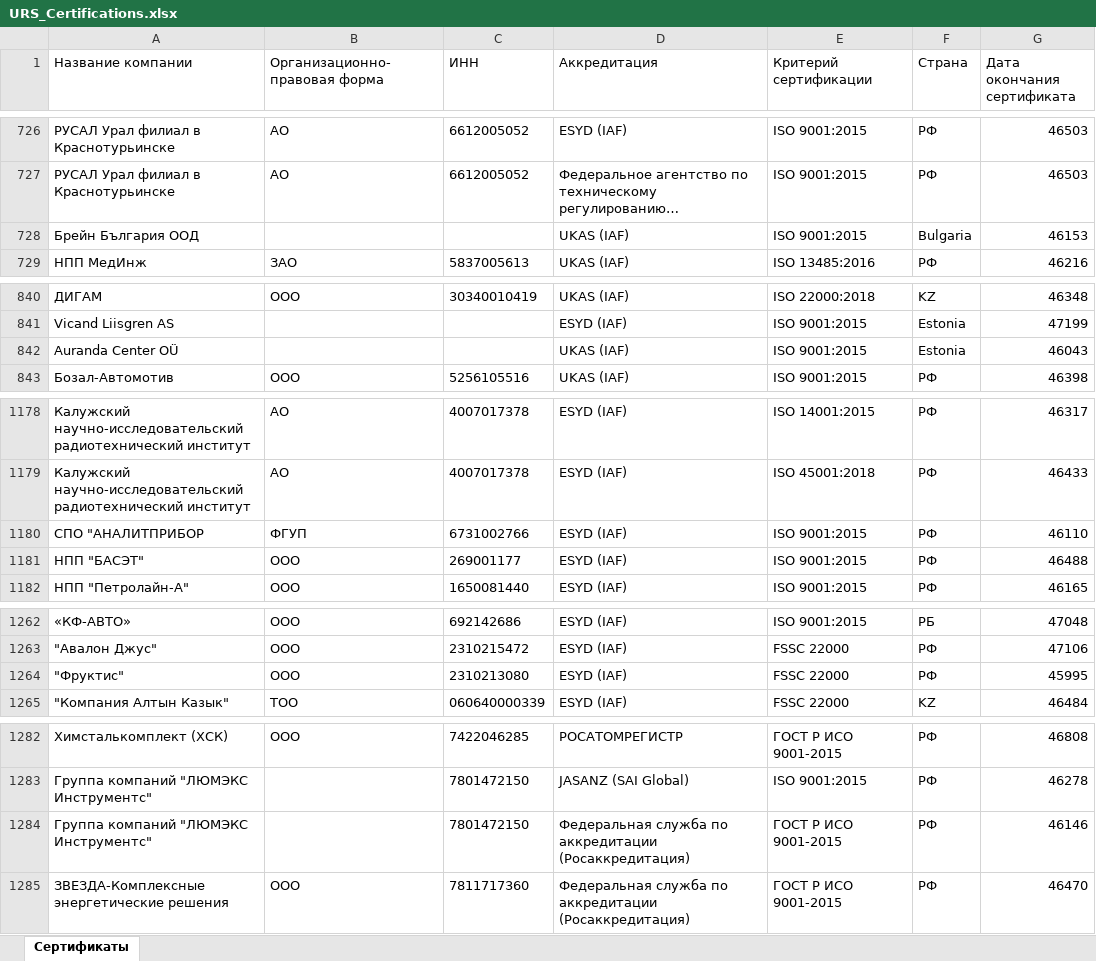
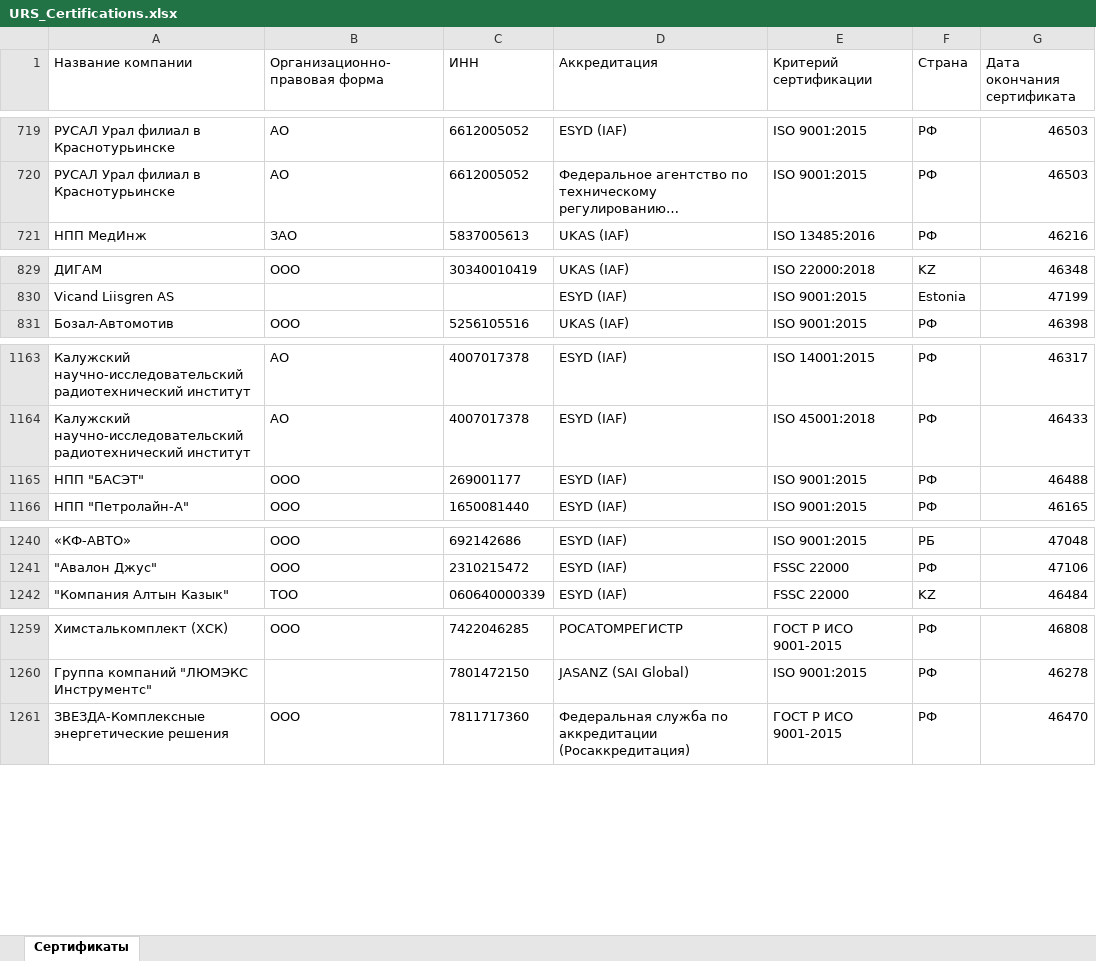
Before and after one commit to LegendaCR/Legendacompany, an Excel workbook: sites/URS/URS_Certifications/URS_Certifications.xlsx, sheet Сертификаты, drawn as a sheet; only a part is shown, gaps mark what is left out; long unchanged cells end in …; values as stored, in another font and other column widths than the file's, no borders; the diff covers the shown part only; the diff names each change by its address in the sheet, - before the commit and + after, or states it on an @@ line.

```diff
--- a/sites/URS/URS_Certifications/URS_Certifications.xlsx (sheet Сертификаты)
+++ b/sites/URS/URS_Certifications/URS_Certifications.xlsx (sheet Сертификаты)
-row 728: Брейн България ООД |  |  | UKAS (IAF) | ISO 9001:2015 | Bulgaria | 46153
-row 842: Auranda Center OÜ |  |  | UKAS (IAF) | ISO 9001:2015 | Estonia | 46043
-row 1180: СПО "АНАЛИТПРИБОР | ФГУП | 6731002766 | ESYD (IAF) | ISO 9001:2015 | РФ | 46110
-row 1264: "Фруктис" | ООО | 2310213080 | ESYD (IAF) | FSSC 22000 | РФ | 45995
-row 1284: Группа компаний "ЛЮМЭКС Инструментс" |  | 7801472150 | Федеральная служба по аккредитации (Росаккредитация) | ГОСТ Р ИСО 9001-2015 | РФ | 46146
```
Also changed, not shown: 19 removed rows elsewhere in this sheet.
